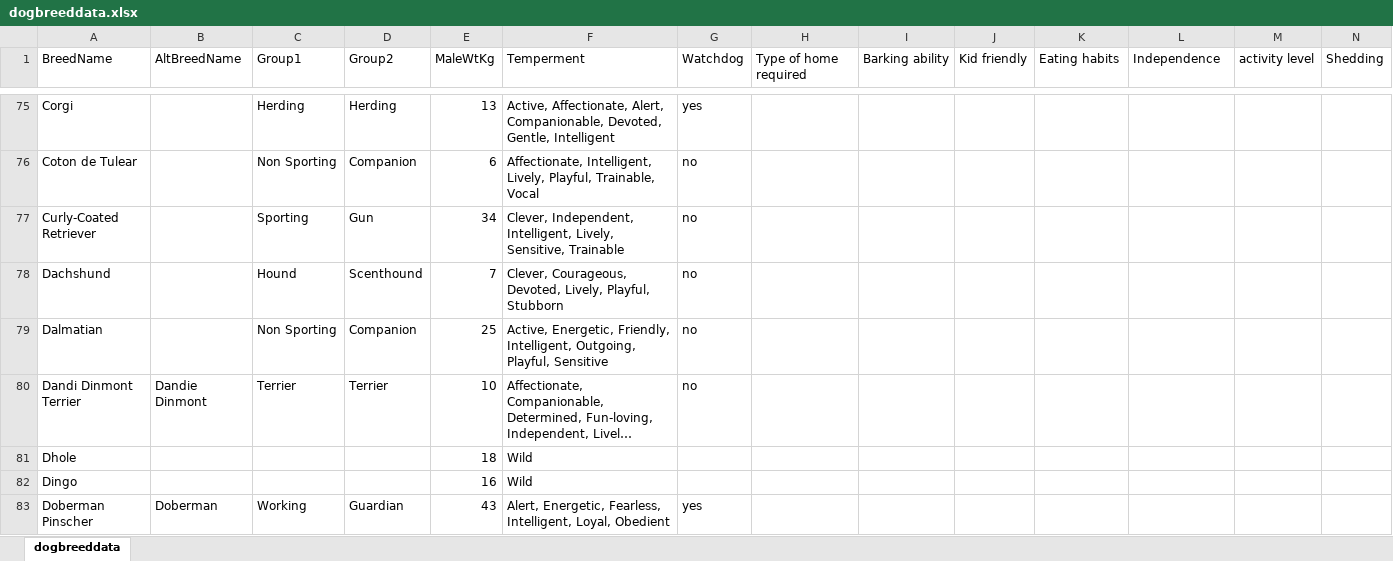
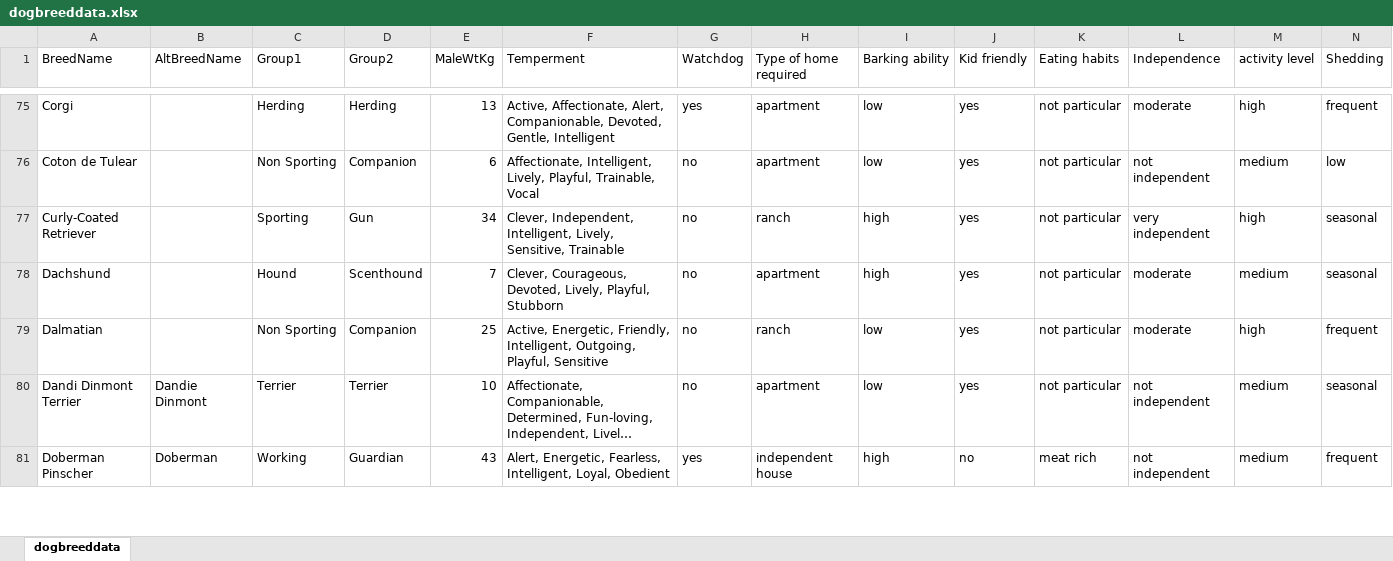
Before and after one commit to AksV73/PawPal, an Excel workbook: data/dogbreeddata.xlsx, sheet dogbreeddata, drawn as a sheet; only a part is shown, gaps mark what is left out; long unchanged cells end in …; values as stored, in another font and other column widths than the file's, no borders; removed rows and columns are numbered as before the commit, all else as after; the diff covers the shown part only; the diff names each change by its address in the sheet, - before the commit and + after, or states it on an @@ line.

```diff
--- a/data/dogbreeddata.xlsx (sheet dogbreeddata)
+++ b/data/dogbreeddata.xlsx (sheet dogbreeddata)
-H75:H76 (Type of home required): (empty)
+H75:H76 (Type of home required): apartment
-I75:I76 (Barking ability): (empty)
+I75:I76 (Barking ability): low
-J75:J80 (Kid friendly): (empty)
+J75:J80 (Kid friendly): yes
-K75:K80 (Eating habits): (empty)
+K75:K80 (Eating habits): not particular
-L75 (Independence): (empty)
+L75 (Independence): moderate
-M75 (activity level): (empty)
+M75 (activity level): high
-N75 (Shedding): (empty)
+N75 (Shedding): frequent
-L76 (Independence): (empty)
+L76 (Independence): not independent
-M76 (activity level): (empty)
+M76 (activity level): medium
-N76 (Shedding): (empty)
+N76 (Shedding): low
-H77 (Type of home required): (empty)
+H77 (Type of home required): ranch
-I77:I78 (Barking ability): (empty)
+I77:I78 (Barking ability): high
-L77 (Independence): (empty)
+L77 (Independence): very independent
-M77 (activity level): (empty)
+M77 (activity level): high
-N77:N78 (Shedding): (empty)
+N77:N78 (Shedding): seasonal
-H78 (Type of home required): (empty)
+H78 (Type of home required): apartment
-L78:L79 (Independence): (empty)
+L78:L79 (Independence): moderate
-M78 (activity level): (empty)
+M78 (activity level): medium
-H79 (Type of home required): (empty)
+H79 (Type of home required): ranch
-I79:I80 (Barking ability): (empty)
+I79:I80 (Barking ability): low
-M79 (activity level): (empty)
+M79 (activity level): high
-N79 (Shedding): (empty)
+N79 (Shedding): frequent
-H80 (Type of home required): (empty)
+H80 (Type of home required): apartment
-L80 (Independence): (empty)
+L80 (Independence): not independent
-M80 (activity level): (empty)
+M80 (activity level): medium
-N80 (Shedding): (empty)
+N80 (Shedding): seasonal
-row 81: Dhole |  |  |  | 18 | Wild
-row 82: Dingo |  |  |  | 16 | Wild
-H81 (Type of home required): (empty)
+H81 (Type of home required): independent house
-I81 (Barking ability): (empty)
+I81 (Barking ability): high
-J81 (Kid friendly): (empty)
+J81 (Kid friendly): no
-K81 (Eating habits): (empty)
+K81 (Eating habits): meat rich
-L81 (Independence): (empty)
+L81 (Independence): not independent
-M81 (activity level): (empty)
+M81 (activity level): medium
-N81 (Shedding): (empty)
+N81 (Shedding): frequent
```
Also changed, not shown: 1 removed row and 231 edited cells elsewhere in this sheet, 2 other files.
